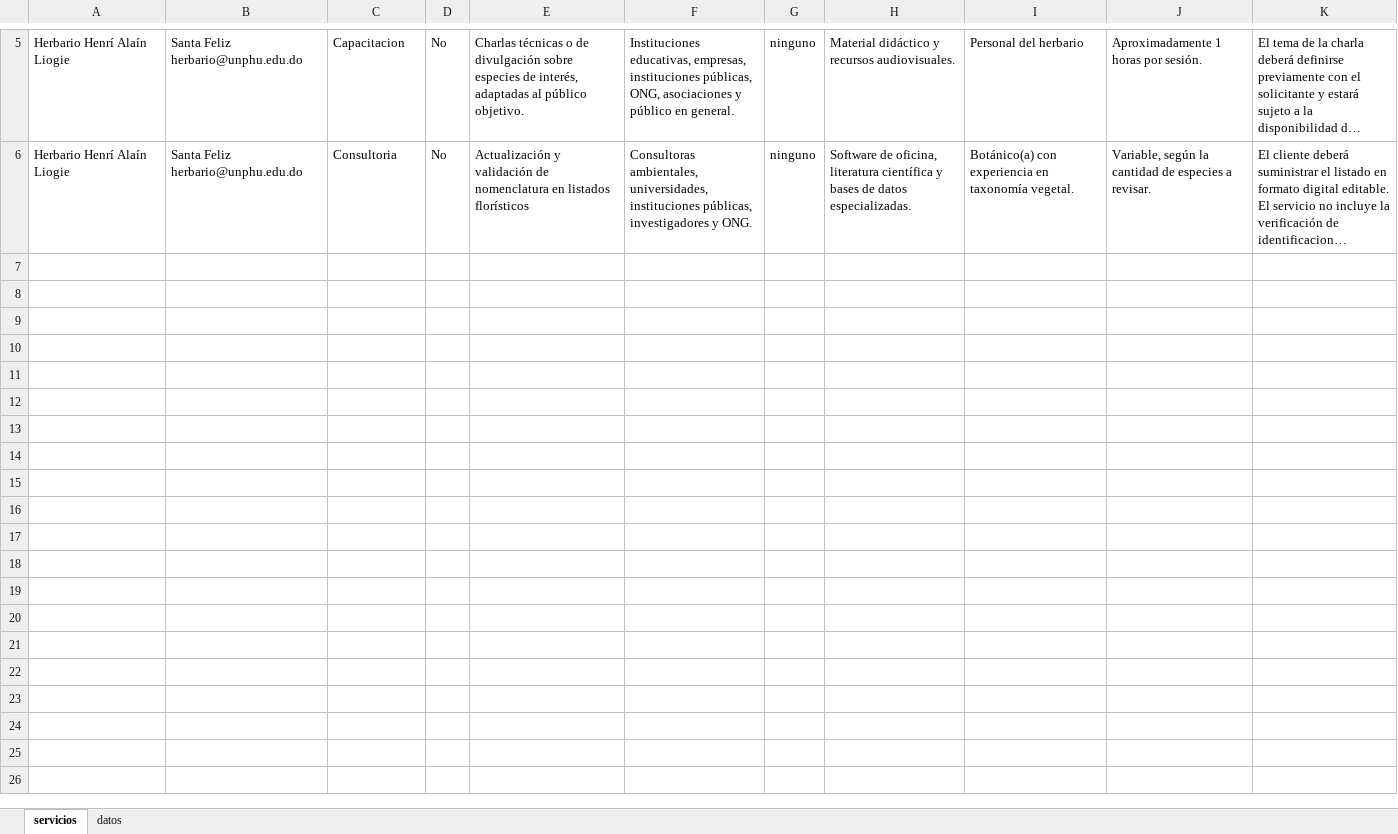
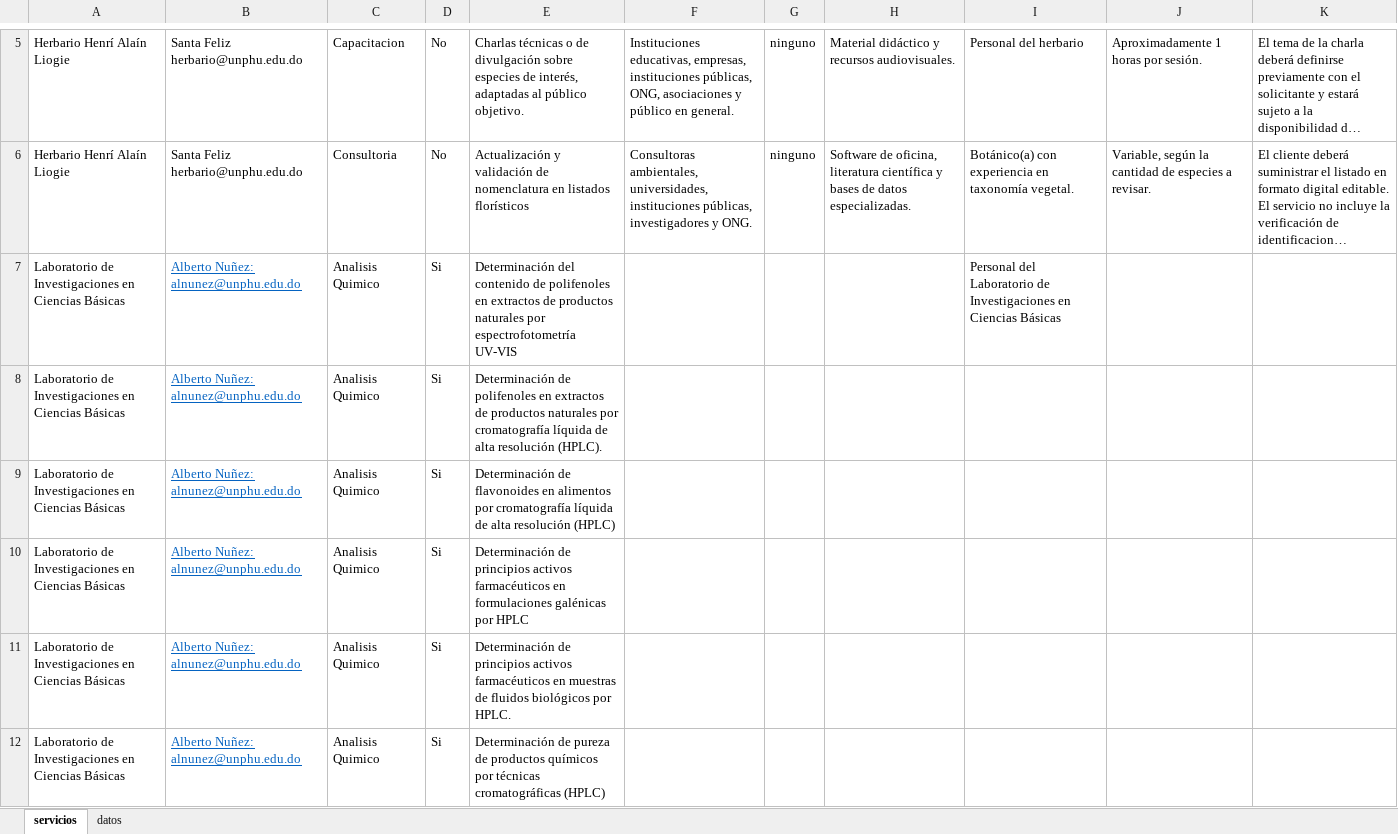
Before and after one commit to wilintec/portal-servicios-unphu, an Excel workbook: datos/Servicios.xlsx, sheet servicios, drawn as a sheet; only a part is shown, gaps mark what is left out; long unchanged cells end in …; values as stored, in another font and other column widths than the file's, no borders; conditional formats not drawn; the diff covers the shown part only; the diff names each change by its address in the sheet, - before the commit and + after, or states it on an @@ line.

Commit message:
Add files via upload

```diff
--- a/datos/Servicios.xlsx (sheet servicios)
+++ b/datos/Servicios.xlsx (sheet servicios)
+row 7: Laboratorio de Investigaciones en Ciencias Básicas | Alberto Nuñez: alnunez@unphu.edu.do | Analisis Quimico | Si | Determinación del contenido de polifenoles en extractos de productos naturales por espectrofotometría UV-VIS |  |  |  | Personal del Laboratorio de Investigaciones en Ciencias Básicas
+row 8: Laboratorio de Investigaciones en Ciencias Básicas | Alberto Nuñez: alnunez@unphu.edu.do | Analisis Quimico | Si | Determinación de polifenoles en extractos de productos naturales por cromatografía líquida de alta resolución (HPLC).
+row 9: Laboratorio de Investigaciones en Ciencias Básicas | Alberto Nuñez: alnunez@unphu.edu.do | Analisis Quimico | Si | Determinación de flavonoides en alimentos por cromatografía líquida de alta resolución (HPLC)
+row 10: Laboratorio de Investigaciones en Ciencias Básicas | Alberto Nuñez: alnunez@unphu.edu.do | Analisis Quimico | Si | Determinación de principios activos farmacéuticos en formulaciones galénicas por HPLC
+row 11: Laboratorio de Investigaciones en Ciencias Básicas | Alberto Nuñez: alnunez@unphu.edu.do | Analisis Quimico | Si | Determinación de principios activos farmacéuticos en muestras de fluidos biológicos por HPLC.
+row 12: Laboratorio de Investigaciones en Ciencias Básicas | Alberto Nuñez: alnunez@unphu.edu.do | Analisis Quimico | Si | Determinación de pureza de productos químicos por técnicas cromatográficas (HPLC)
```
Also changed, not shown: 6 added rows and 1 edited cell elsewhere in this sheet, sheet datos.
